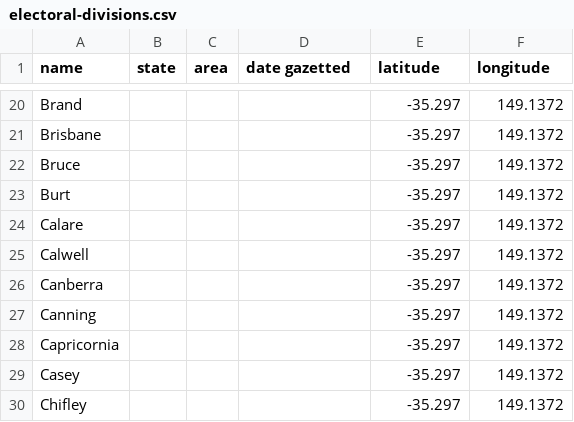
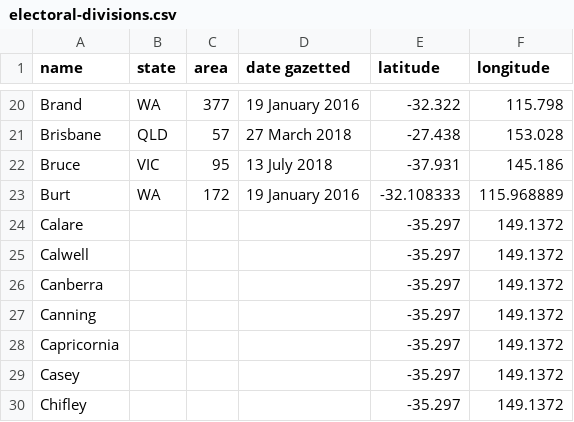
Before and after one commit to Robinyo/serendipity-api, a CSV file: projects/spring-boot/server/src/main/resources/sample-data/electoral-divisions.csv, drawn as a sheet; only a part is shown, gaps mark what is left out; the diff covers the shown part only; the diff names each change by its address in the sheet, - before the commit and + after, or states it on an @@ line.

```diff
--- a/projects/spring-boot/server/src/main/resources/sample-data/electoral-divisions.csv
+++ b/projects/spring-boot/server/src/main/resources/sample-data/electoral-divisions.csv
-B20 (state): (empty)
+B20 (state): WA
-C20 (area): (empty)
+C20 (area): 377
-D20 (date gazetted): (empty)
+D20 (date gazetted): 19 January 2016
-E20 (latitude): -35.297
+E20 (latitude): -32.322
-F20 (longitude): 149.1372
+F20 (longitude): 115.798
-B21 (state): (empty)
+B21 (state): QLD
-C21 (area): (empty)
+C21 (area): 57
-D21 (date gazetted): (empty)
+D21 (date gazetted): 27 March 2018
-E21 (latitude): -35.297
+E21 (latitude): -27.438
-F21 (longitude): 149.1372
+F21 (longitude): 153.028
-B22 (state): (empty)
+B22 (state): VIC
-C22 (area): (empty)
+C22 (area): 95
-D22 (date gazetted): (empty)
+D22 (date gazetted): 13 July 2018
-E22 (latitude): -35.297
+E22 (latitude): -37.931
-F22 (longitude): 149.1372
+F22 (longitude): 145.186
-B23 (state): (empty)
+B23 (state): WA
-C23 (area): (empty)
+C23 (area): 172
-D23 (date gazetted): (empty)
+D23 (date gazetted): 19 January 2016
-E23 (latitude): -35.297
+E23 (latitude): -32.108333
-F23 (longitude): 149.1372
+F23 (longitude): 115.968889
```
Also changed, not shown: 30 edited cells elsewhere in this file, 11 other files.
